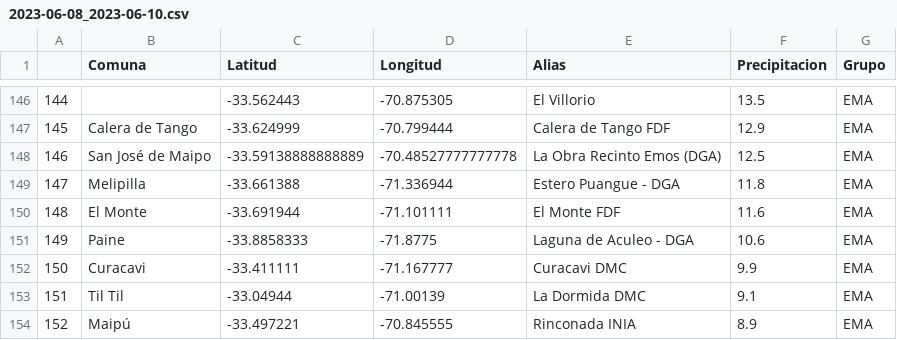
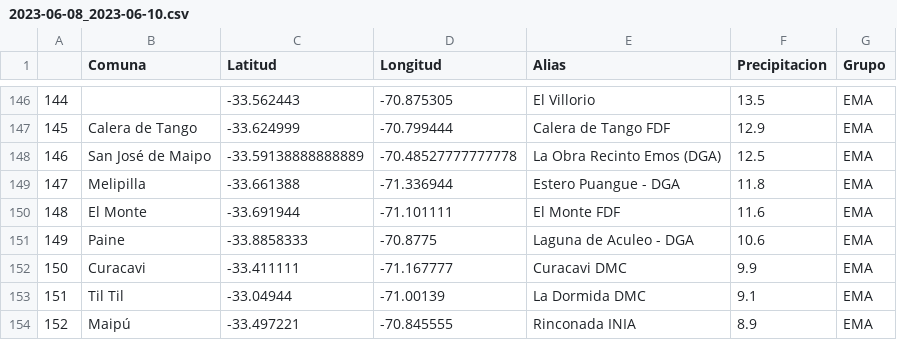
Before and after one commit to ppccdgfuchile/ppccdgfuchile, a CSV file: eventos/2023-06-08_2023-06-10.csv, drawn as a sheet; only a part is shown, gaps mark what is left out.

```diff
--- a/eventos/2023-06-08_2023-06-10.csv
+++ b/eventos/2023-06-08_2023-06-10.csv
@@ -150,3 +150,3 @@
 148,El Monte,-33.691944,-71.101111,El Monte FDF,11.6,EMA
-149,Paine,-33.8858333,-71.8775,Laguna de Aculeo - DGA,10.6,EMA
+149,Paine,-33.8858333,-70.8775,Laguna de Aculeo - DGA,10.6,EMA
 150,Curacavi,-33.411111,-71.167777,Curacavi DMC,9.9,EMA
```
Also changed, not shown: 1 other file.
